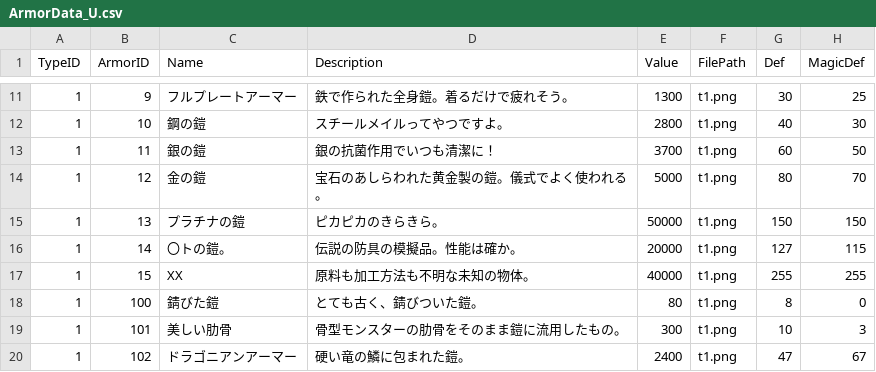
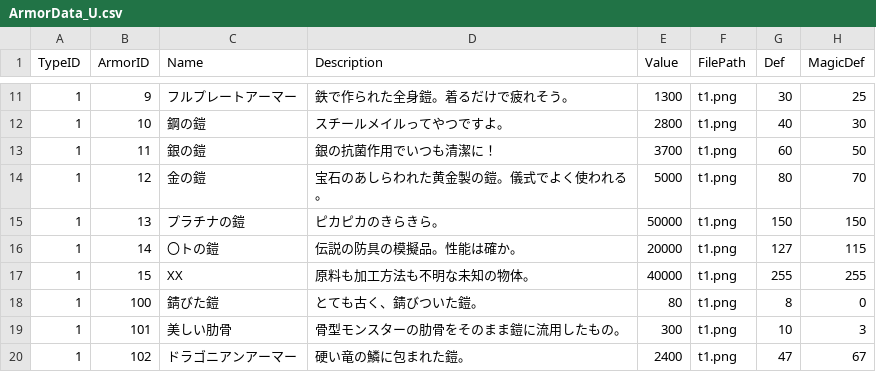
Before and after one commit to kbc15gc/game, a CSV file: game/Decide/Decide/Asset/Data/ItemData/ArmorData_U.csv, drawn as a sheet; only a part is shown, gaps mark what is left out; the diff names each change by its address in the sheet, - before the commit and + after, or states it on an @@ line.

```diff
--- a/game/Decide/Decide/Asset/Data/ItemData/ArmorData_U.csv
+++ b/game/Decide/Decide/Asset/Data/ItemData/ArmorData_U.csv
-C16 (Name): 〇トの鎧。
+C16 (Name): 〇トの鎧
```
Also changed, not shown: game/Decide/Decide/Asset/Data/GroupData/CommonGroupEnemy.csv, game/Decide/Decide/Asset/Data/ItemData/ArmorData.csv, 22 other files.
